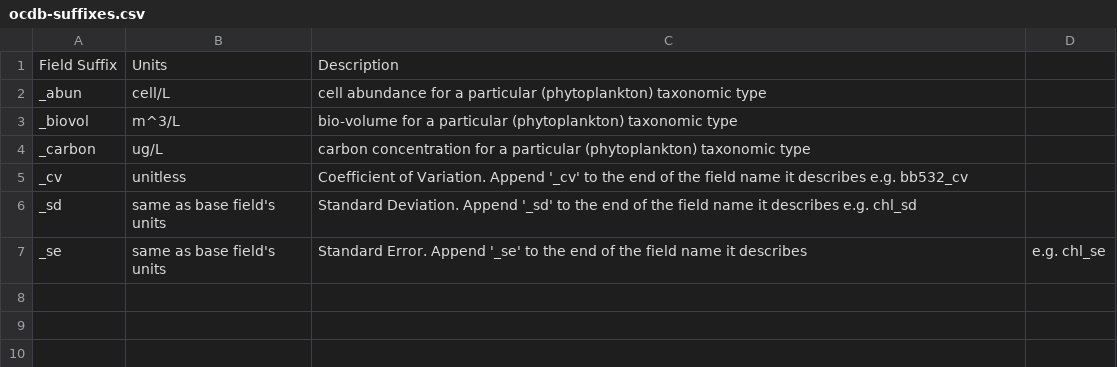
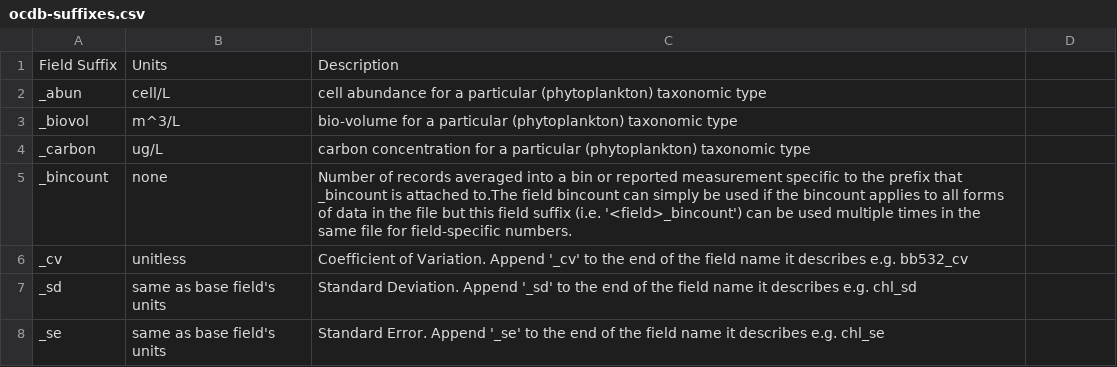
Before and after one commit to eocdb/eocdb-webui, a CSV file: docs/source/ocdb-suffixes.csv, drawn as a sheet; addresses are those after the commit; the diff names each change by its address in the sheet, - before the commit and + after, or states it on an @@ line.

Commit message:
Converted operator list from md to rst

```diff
--- a/docs/source/ocdb-suffixes.csv
+++ b/docs/source/ocdb-suffixes.csv
+row 5: _bincount | none | Number of records averaged into a bin or reported measurement specific to the prefix that _bincount is attached to.The field bincount can simply be used if the bincount applies to all forms of data in the file but this field suffix (i.e. '<field>_bincount') can be used multiple times in the same file for field-specific numbers.
-C8: …it describes
+C8: …it describes e.g. chl_se
-D8: e.g. chl_se
+D8: (empty)
```
Also changed, not shown: 1 other file.
